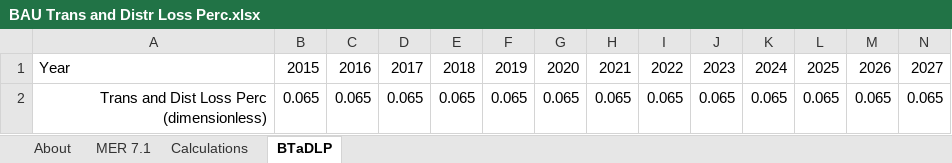
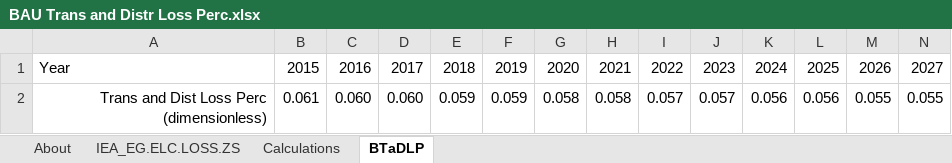
Before and after one commit to EnergyInnovation/eps-eu, an Excel workbook: InputData/elec/BTaDLP/BAU Trans and Distr Loss Perc.xlsx, sheet BTaDLP, drawn as a sheet; only a part is shown; values as stored, in another font and other column widths than the file's, no borders; removed rows and columns are numbered as before the commit, all else as after; rows hold the shown columns only; the diff names each change by its address in the sheet, - before the commit and + after, or states it on an @@ line.

```diff
--- a/InputData/elec/BTaDLP/BAU Trans and Distr Loss Perc.xlsx (sheet BTaDLP)
+++ b/InputData/elec/BTaDLP/BAU Trans and Distr Loss Perc.xlsx (sheet BTaDLP)
-sheet tab: MER 7.1
+sheet tab: IEA_EG.ELC.LOSS.ZS
-row 2: Trans and Dist Loss Perc (dimensionless) | 0.065 | 0.065 | 0.065 | 0.065 | 0.065 | 0.065 | 0.065 | 0.065 | 0.065 | 0.065 | 0.065 | 0.065 | 0.065
+row 2: Trans and Dist Loss Perc (dimensionless) | 0.061 | 0.060 | 0.060 | 0.059 | 0.059 | 0.058 | 0.058 | 0.057 | 0.057 | 0.056 | 0.056 | 0.055 | 0.055
```
Also changed, not shown: sheet Calculations, sheet About, charts or pictures, 1 other file.
